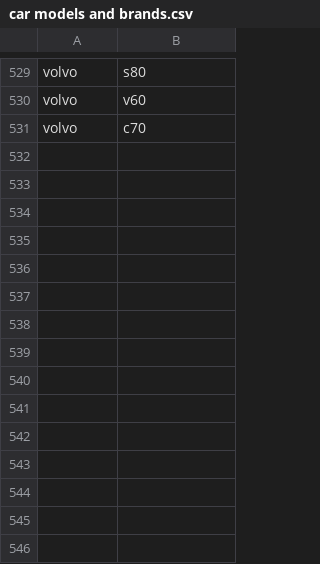
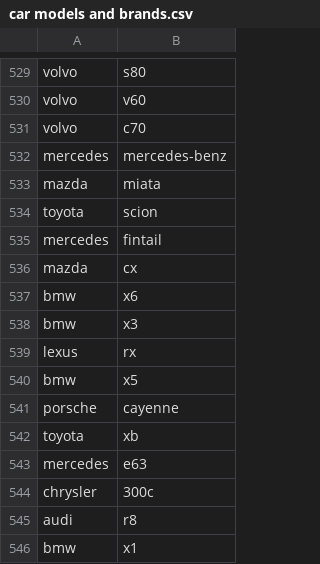
Before and after one commit to jordandpflum/TextAnalysis, a CSV file: car models and brands.csv, drawn as a sheet; only a part is shown, gaps mark what is left out.

Commit message:
Update car models and brands.csv

```diff
--- a/car models and brands.csv
+++ b/car models and brands.csv
@@ -531 +531,16 @@ volvo,v60
 volvo,c70
+mercedes,mercedes-benz
+mazda,miata
+toyota,scion
+mercedes,fintail
+mazda,cx
+bmw,x6
+bmw,x3
+lexus,rx
+bmw,x5
+porsche,cayenne
+toyota,xb
+mercedes,e63
+chrysler,300c
+audi,r8
+bmw,x1
```
